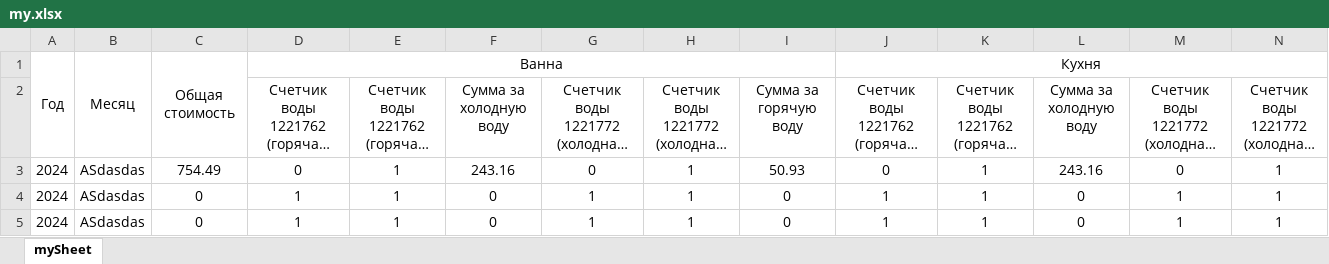
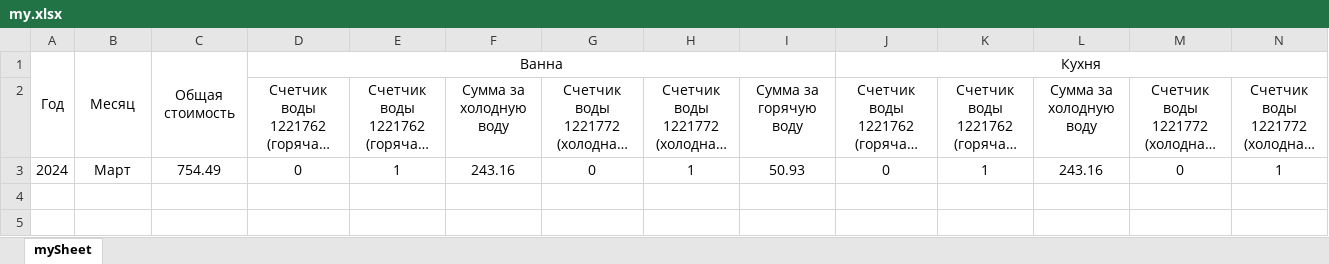
Before and after one commit to MindWolfTest/Price_For_Counters, an Excel workbook: out/artifacts/Price_For_Counters_jar/my.xlsx, sheet mySheet, drawn as a sheet; only a part is shown; long unchanged cells end in …; values as stored, in another font and other column widths than the file's, no borders; rows hold the shown columns only; the diff names each change by its address in the sheet, - before the commit and + after, or states it on an @@ line.

```diff
--- a/out/artifacts/Price_For_Counters_jar/my.xlsx (sheet mySheet)
+++ b/out/artifacts/Price_For_Counters_jar/my.xlsx (sheet mySheet)
-B3: ASdasdas
+B3: Март
-row 4: 2024 | ASdasdas | 0 | 1 | 1 | 0 | 1 | 1 | 0 | 1 | 1 | 0 | 1 | 1
-row 5: 2024 | ASdasdas | 0 | 1 | 1 | 0 | 1 | 1 | 0 | 1 | 1 | 0 | 1 | 1
```
Also changed, not shown: my.xlsx, 2 other files.
